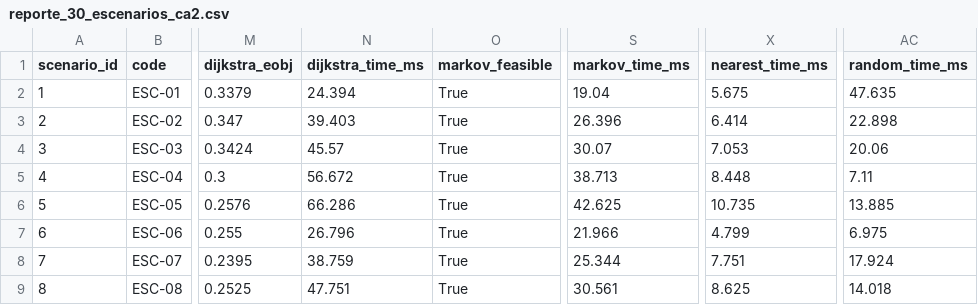
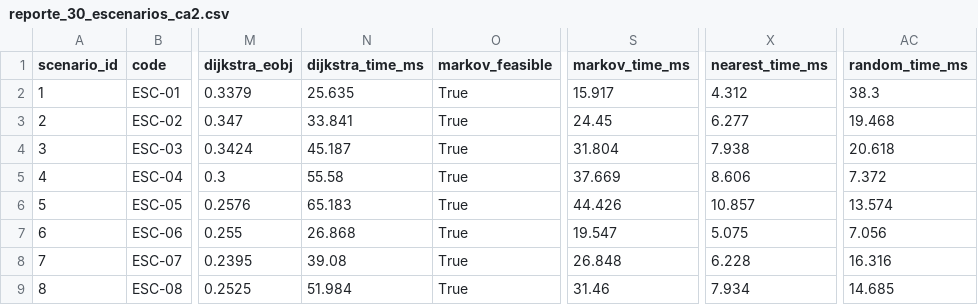
Before and after one commit to Strayker54/Proyecto-SIREM, a CSV file: docs/reporte_30_escenarios_ca2.csv, drawn as a sheet; only a part is shown, gaps mark what is left out; the diff covers the shown part only; the diff names each change by its address in the sheet, - before the commit and + after, or states it on an @@ line.

```diff
--- a/docs/reporte_30_escenarios_ca2.csv
+++ b/docs/reporte_30_escenarios_ca2.csv
-N2 (dijkstra_time_ms): 24.394
+N2 (dijkstra_time_ms): 25.635
-S2 (markov_time_ms): 19.04
+S2 (markov_time_ms): 15.917
-X2 (nearest_time_ms): 5.675
+X2 (nearest_time_ms): 4.312
-AC2 (random_time_ms): 47.635
+AC2 (random_time_ms): 38.3
-N3 (dijkstra_time_ms): 39.403
+N3 (dijkstra_time_ms): 33.841
-S3 (markov_time_ms): 26.396
+S3 (markov_time_ms): 24.45
-X3 (nearest_time_ms): 6.414
+X3 (nearest_time_ms): 6.277
-AC3 (random_time_ms): 22.898
+AC3 (random_time_ms): 19.468
-N4 (dijkstra_time_ms): 45.57
+N4 (dijkstra_time_ms): 45.187
-S4 (markov_time_ms): 30.07
+S4 (markov_time_ms): 31.804
-X4 (nearest_time_ms): 7.053
+X4 (nearest_time_ms): 7.938
-AC4 (random_time_ms): 20.06
+AC4 (random_time_ms): 20.618
-N5 (dijkstra_time_ms): 56.672
+N5 (dijkstra_time_ms): 55.58
-S5 (markov_time_ms): 38.713
+S5 (markov_time_ms): 37.669
-X5 (nearest_time_ms): 8.448
+X5 (nearest_time_ms): 8.606
-AC5 (random_time_ms): 7.11
+AC5 (random_time_ms): 7.372
-N6 (dijkstra_time_ms): 66.286
+N6 (dijkstra_time_ms): 65.183
-S6 (markov_time_ms): 42.625
+S6 (markov_time_ms): 44.426
-X6 (nearest_time_ms): 10.735
+X6 (nearest_time_ms): 10.857
-AC6 (random_time_ms): 13.885
+AC6 (random_time_ms): 13.574
-N7 (dijkstra_time_ms): 26.796
+N7 (dijkstra_time_ms): 26.868
-S7 (markov_time_ms): 21.966
+S7 (markov_time_ms): 19.547
-X7 (nearest_time_ms): 4.799
+X7 (nearest_time_ms): 5.075
-AC7 (random_time_ms): 6.975
+AC7 (random_time_ms): 7.056
-N8 (dijkstra_time_ms): 38.759
+N8 (dijkstra_time_ms): 39.08
-S8 (markov_time_ms): 25.344
+S8 (markov_time_ms): 26.848
-X8 (nearest_time_ms): 7.751
+X8 (nearest_time_ms): 6.228
-AC8 (random_time_ms): 17.924
+AC8 (random_time_ms): 16.316
-N9 (dijkstra_time_ms): 47.751
+N9 (dijkstra_time_ms): 51.984
-S9 (markov_time_ms): 30.561
+S9 (markov_time_ms): 31.46
-X9 (nearest_time_ms): 8.625
+X9 (nearest_time_ms): 7.934
-AC9 (random_time_ms): 14.018
+AC9 (random_time_ms): 14.685
```
Also changed, not shown: 88 edited cells elsewhere in this file, docs/benchmark_100_corridas_ca3.csv, 26 other files.
